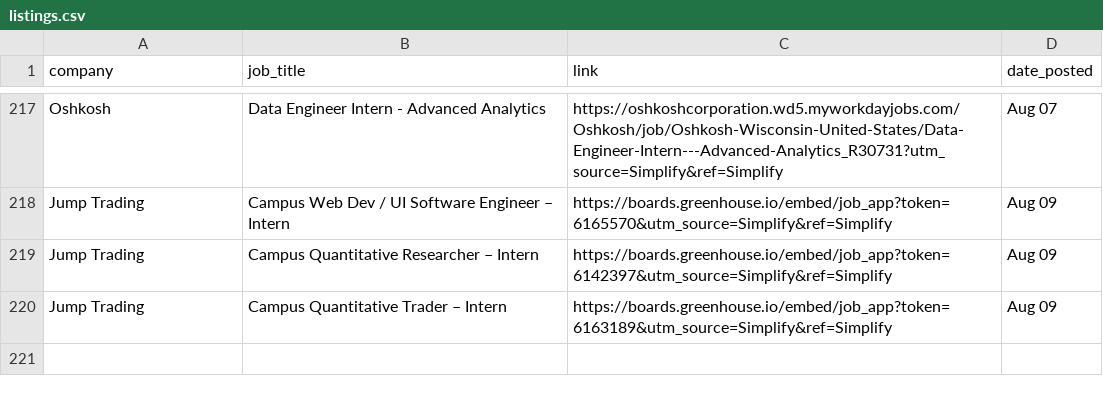
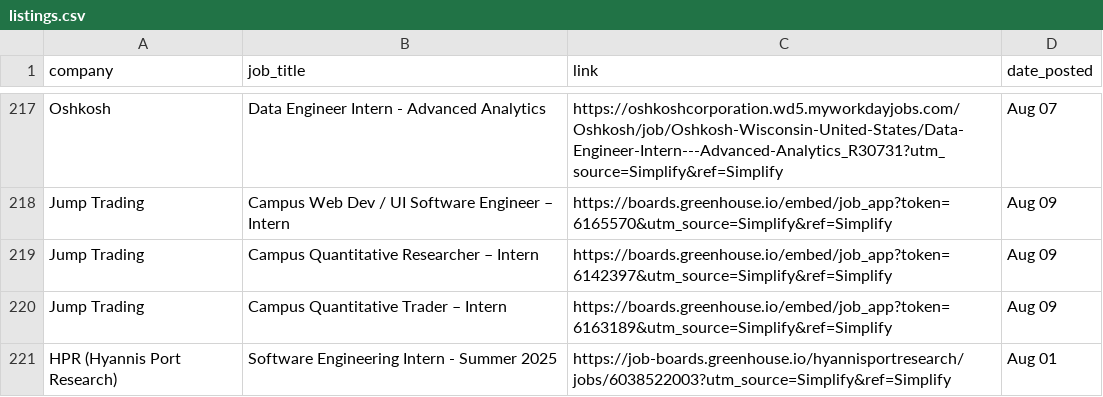
Before and after one commit to dannydxu1/job-monitor, a CSV file: listings.csv, drawn as a sheet; only a part is shown, gaps mark what is left out.

Commit message:
Append new job listings

```diff
--- a/listings.csv
+++ b/listings.csv
@@ -220 +220,2 @@ Jump Trading,Campus Quantitative Researcher – Intern,https://boards.greenhouse
 Jump Trading,Campus Quantitative Trader – Intern,https://boards.greenhouse.io/embed/job_app?token=6163189&utm_source=Simplify&ref=Simplify,Aug 09
+HPR (Hyannis Port Research),Software Engineering Intern - Summer 2025 ,https://job-boards.greenhouse.io/hyannisportresearch/jobs/6038522003?utm_source=Simplify&ref=Simplify,Aug 01
```
